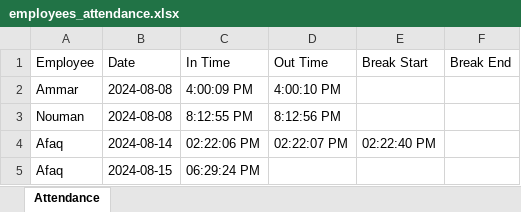
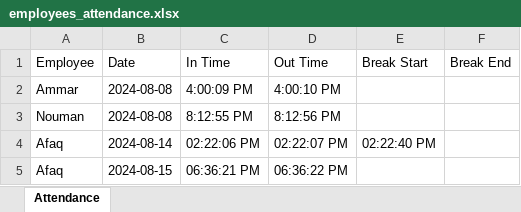
Before and after one commit to afaaaq85/slack_attendance_bot, an Excel workbook: employees_attendance.xlsx, sheet Attendance, drawn as a sheet; values as stored, in another font and other column widths than the file's, no borders; the diff names each change by its address in the sheet, - before the commit and + after, or states it on an @@ line.

Commit message:
fix break issue

```diff
--- a/employees_attendance.xlsx (sheet Attendance)
+++ b/employees_attendance.xlsx (sheet Attendance)
-C5 (In Time): 06:29:24 PM
+C5 (In Time): 06:36:21 PM
-D5 (Out Time): (empty)
+D5 (Out Time): 06:36:22 PM
```
Also changed, not shown: 1 other file.
